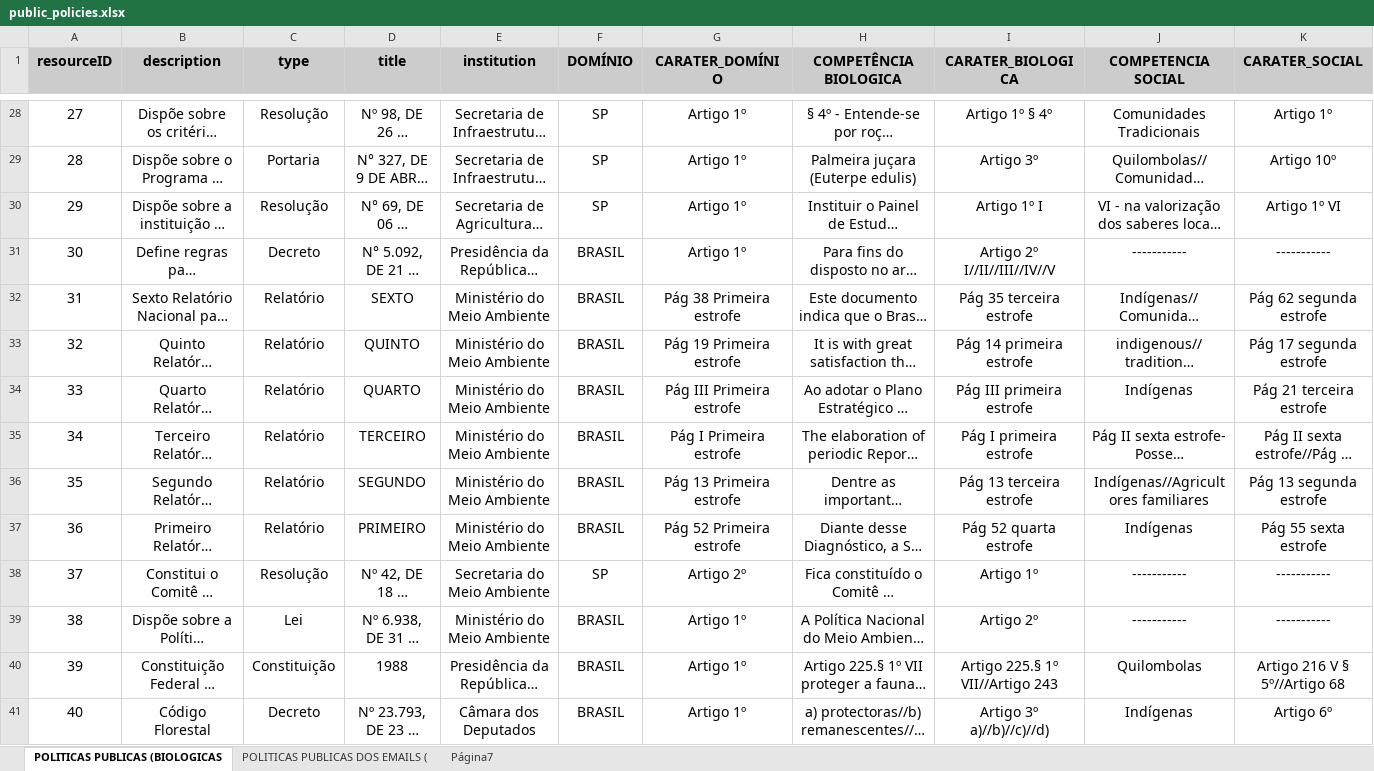
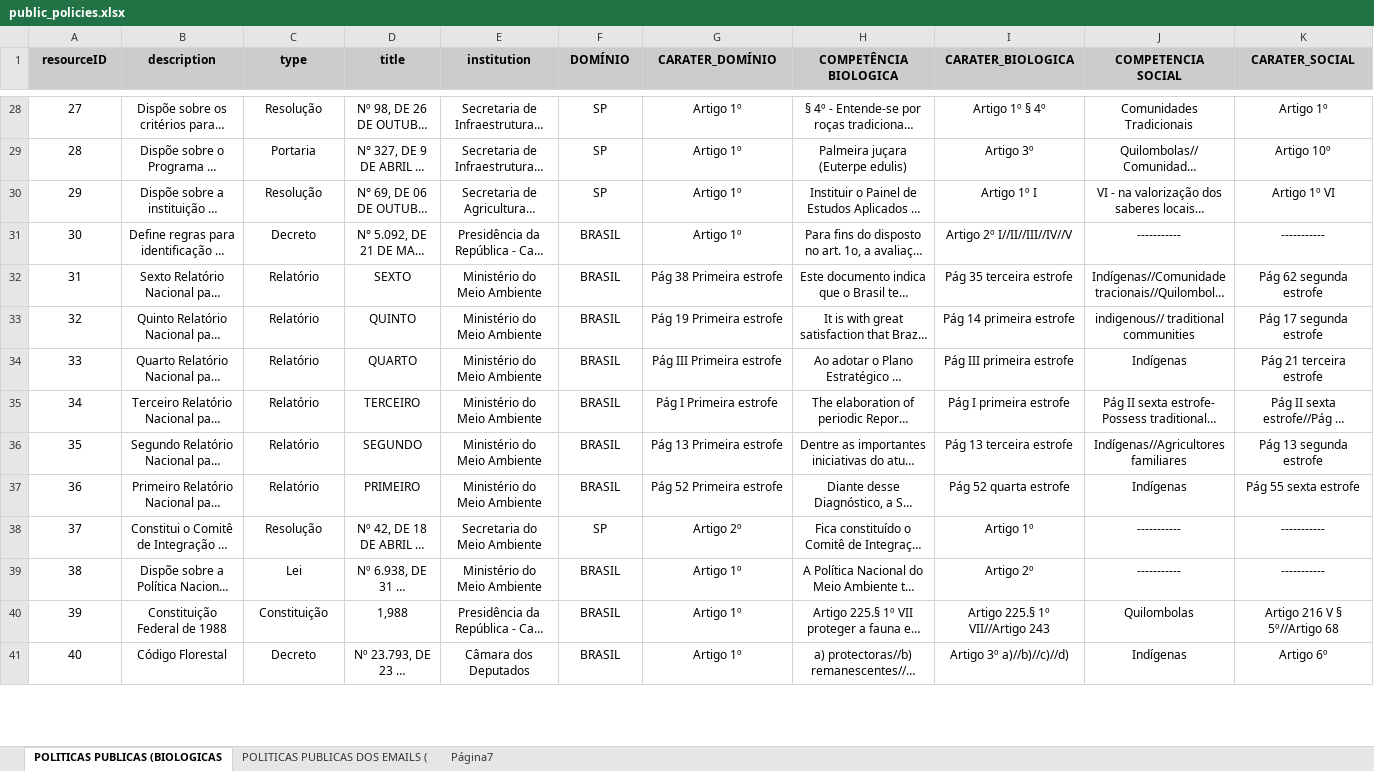
Before and after one commit to charlon-156/db_biota_sociobio, an Excel workbook: docs/public_policies.xlsx, sheet POLITICAS PUBLICAS (BIOLOGICAS, drawn as a sheet; only a part is shown, gaps mark what is left out; long unchanged cells end in …; values as stored, in another font and other column widths than the file's, no borders; charts and pictures not drawn; the diff covers the shown part only; the diff names each change by its address in the sheet, - before the commit and + after, or states it on an @@ line.

```diff
--- a/docs/public_policies.xlsx (sheet POLITICAS PUBLICAS (BIOLOGICAS)
+++ b/docs/public_policies.xlsx (sheet POLITICAS PUBLICAS (BIOLOGICAS)
@@ A1:K41 text size: smaller @@
-D40 (title): 1988
+D40 (title): 1,988
```
Also changed, not shown: cell formats elsewhere in this sheet, charts or pictures, 2 other files.
